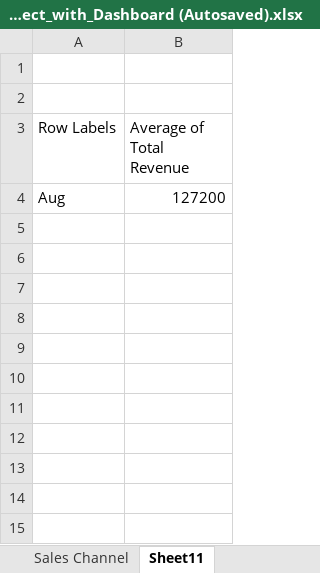
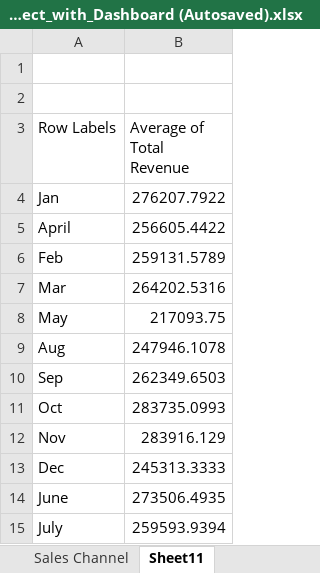
Before and after one commit to AbhishekGupta2385/Excel_Dashboard_Project-, an Excel workbook: Sales_Analysis_Project_with_Dashboard (Autosaved).xlsx, sheet Sheet11, drawn as a sheet; values as stored, in another font and other column widths than the file's, no borders; charts and pictures not drawn; addresses are those after the commit; the diff names each change by its address in the sheet, - before the commit and + after, or states it on an @@ line.

```diff
--- a/Sales_Analysis_Project_with_Dashboard (Autosaved).xlsx (sheet Sheet11)
+++ b/Sales_Analysis_Project_with_Dashboard (Autosaved).xlsx (sheet Sheet11)
+row 4: Jan | 276207.7922
+row 5: April | 256605.4422
+row 6: Feb | 259131.5789
+row 7: Mar | 264202.5316
+row 8: May | 217093.75
-B9 (Average of Total Revenue): 127200
+B9 (Average of Total Revenue): 247946.1078
+row 10: Sep | 262349.6503
+row 11: Oct | 283735.0993
+row 12: Nov | 283916.129
+row 13: Dec | 245313.3333
+row 14: June | 273506.4935
+row 15: July | 259593.9394
```
Also changed, not shown: sheet Monthly Sales, sheet region Sales, sheet Product Sales, sheet Product Performance, sheet Sales Channel, charts or pictures.
